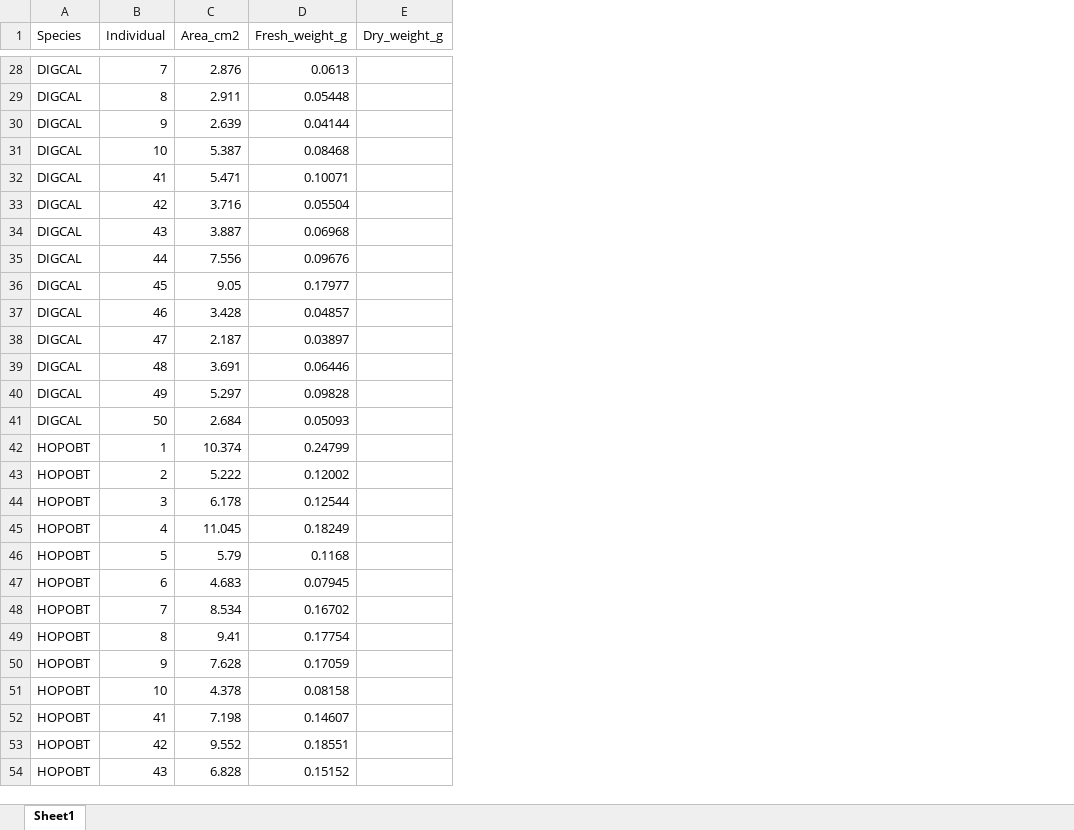
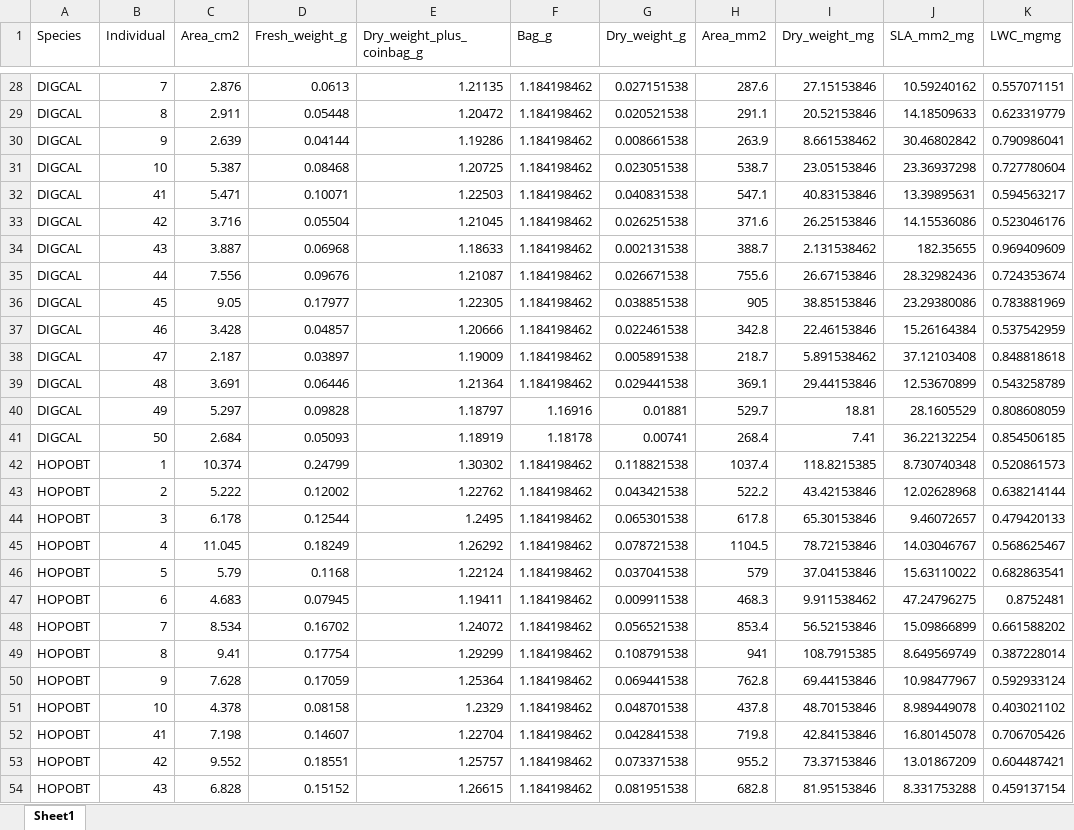
Before and after one commit to fernbro/AVCABANWR_Monitoring, an Excel workbook: Trait_Data.xlsx, sheet Sheet1, drawn as a sheet; only a part is shown, gaps mark what is left out; values as stored, in another font and other column widths than the file's, no borders; addresses are those after the commit; the diff covers the shown part only; the diff names each change by its address in the sheet, - before the commit and + after, or states it on an @@ line.

```diff
--- a/Trait_Data.xlsx (sheet Sheet1)
+++ b/Trait_Data.xlsx (sheet Sheet1)
+column E (Dry_weight_plus_coinbag_g), rows 28-54: 1.21135 | 1.20472 | 1.19286 | 1.20725 | 1.22503 | 1.21045 | 1.18633 | 1.21087 | 1.22305 | 1.20666 | 1.19009 | 1.21364 | 1.18797 | 1.18919 | 1.30302 | 1.22762 | 1.2495 | 1.26292 | 1.22124 | 1.19411 | 1.24072 | 1.29299 | 1.25364 | 1.2329 | 1.22704 | 1.25757 | 1.26615
+column F (Bag_g), rows 28-54: 1.184198462 | 1.184198462 | 1.184198462 | 1.184198462 | 1.184198462 | 1.184198462 | 1.184198462 | 1.184198462 | 1.184198462 | 1.184198462 | 1.184198462 | 1.184198462 | 1.16916 | 1.18178 | 1.184198462 | 1.184198462 | 1.184198462 | 1.184198462 | 1.184198462 | 1.184198462 | 1.184198462 | 1.184198462 | 1.184198462 | 1.184198462 | 1.184198462 | 1.184198462 | 1.184198462
+column H (Area_mm2), rows 28-54: 287.6 | 291.1 | 263.9 | 538.7 | 547.1 | 371.6 | 388.7 | 755.6 | 905 | 342.8 | 218.7 | 369.1 | 529.7 | 268.4 | 1037.4 | 522.2 | 617.8 | 1104.5 | 579 | 468.3 | 853.4 | 941 | 762.8 | 437.8 | 719.8 | 955.2 | 682.8
+column I (Dry_weight_mg), rows 28-54: 27.15153846 | 20.52153846 | 8.661538462 | 23.05153846 | 40.83153846 | 26.25153846 | 2.131538462 | 26.67153846 | 38.85153846 | 22.46153846 | 5.891538462 | 29.44153846 | 18.81 | 7.41 | 118.8215385 | 43.42153846 | 65.30153846 | 78.72153846 | 37.04153846 | 9.911538462 | 56.52153846 | 108.7915385 | 69.44153846 | 48.70153846 | 42.84153846 | 73.37153846 | 81.95153846
+column J (SLA_mm2_mg), rows 28-54: 10.59240162 | 14.18509633 | 30.46802842 | 23.36937298 | 13.39895631 | 14.15536086 | 182.35655 | 28.32982436 | 23.29380086 | 15.26164384 | 37.12103408 | 12.53670899 | 28.1605529 | 36.22132254 | 8.730740348 | 12.02628968 | 9.46072657 | 14.03046767 | 15.63110022 | 47.24796275 | 15.09866899 | 8.649569749 | 10.98477967 | 8.989449078 | 16.80145078 | 13.01867209 | 8.331753288
+column K (LWC_mgmg), rows 28-54: 0.557071151 | 0.623319779 | 0.790986041 | 0.727780604 | 0.594563217 | 0.523046176 | 0.969409609 | 0.724353674 | 0.783881969 | 0.537542959 | 0.848818618 | 0.543258789 | 0.808608059 | 0.854506185 | 0.520861573 | 0.638214144 | 0.479420133 | 0.568625467 | 0.682863541 | 0.8752481 | 0.661588202 | 0.387228014 | 0.592933124 | 0.403021102 | 0.706705426 | 0.604487421 | 0.459137154
-G28 (Dry_weight_g): (empty)
+G28 (Dry_weight_g): 0.027151538
-G29 (Dry_weight_g): (empty)
+G29 (Dry_weight_g): 0.020521538
-G30 (Dry_weight_g): (empty)
+G30 (Dry_weight_g): 0.008661538
-G31 (Dry_weight_g): (empty)
+G31 (Dry_weight_g): 0.023051538
-G32 (Dry_weight_g): (empty)
+G32 (Dry_weight_g): 0.040831538
-G33 (Dry_weight_g): (empty)
+G33 (Dry_weight_g): 0.026251538
-G34 (Dry_weight_g): (empty)
+G34 (Dry_weight_g): 0.002131538
-G35 (Dry_weight_g): (empty)
+G35 (Dry_weight_g): 0.026671538
-G36 (Dry_weight_g): (empty)
+G36 (Dry_weight_g): 0.038851538
-G37 (Dry_weight_g): (empty)
+G37 (Dry_weight_g): 0.022461538
-G38 (Dry_weight_g): (empty)
+G38 (Dry_weight_g): 0.005891538
-G39 (Dry_weight_g): (empty)
+G39 (Dry_weight_g): 0.029441538
-G40 (Dry_weight_g): (empty)
+G40 (Dry_weight_g): 0.01881
-G41 (Dry_weight_g): (empty)
+G41 (Dry_weight_g): 0.00741
-G42 (Dry_weight_g): (empty)
+G42 (Dry_weight_g): 0.118821538
-G43 (Dry_weight_g): (empty)
+G43 (Dry_weight_g): 0.043421538
-G44 (Dry_weight_g): (empty)
+G44 (Dry_weight_g): 0.065301538
-G45 (Dry_weight_g): (empty)
+G45 (Dry_weight_g): 0.078721538
-G46 (Dry_weight_g): (empty)
+G46 (Dry_weight_g): 0.037041538
-G47 (Dry_weight_g): (empty)
+G47 (Dry_weight_g): 0.009911538
-G48 (Dry_weight_g): (empty)
+G48 (Dry_weight_g): 0.056521538
-G49 (Dry_weight_g): (empty)
+G49 (Dry_weight_g): 0.108791538
-G50 (Dry_weight_g): (empty)
+G50 (Dry_weight_g): 0.069441538
-G51 (Dry_weight_g): (empty)
+G51 (Dry_weight_g): 0.048701538
-G52 (Dry_weight_g): (empty)
+G52 (Dry_weight_g): 0.042841538
-G53 (Dry_weight_g): (empty)
+G53 (Dry_weight_g): 0.073371538
-G54 (Dry_weight_g): (empty)
+G54 (Dry_weight_g): 0.081951538
```
Also changed, not shown: 53 edited cells elsewhere in this sheet, 44 other files.
